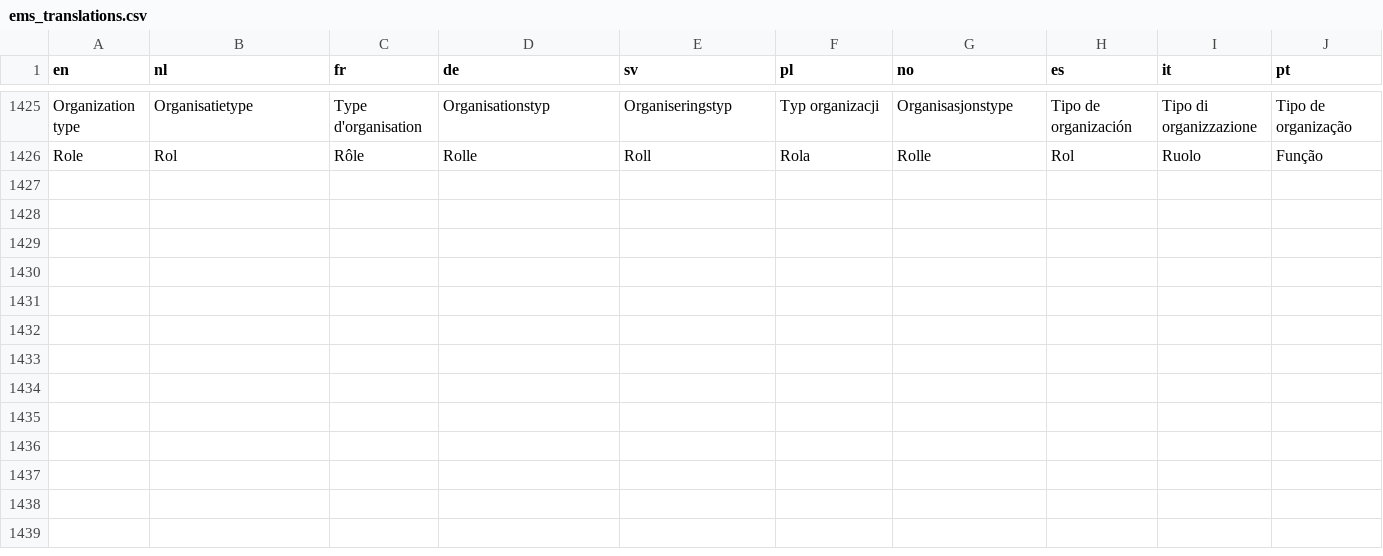
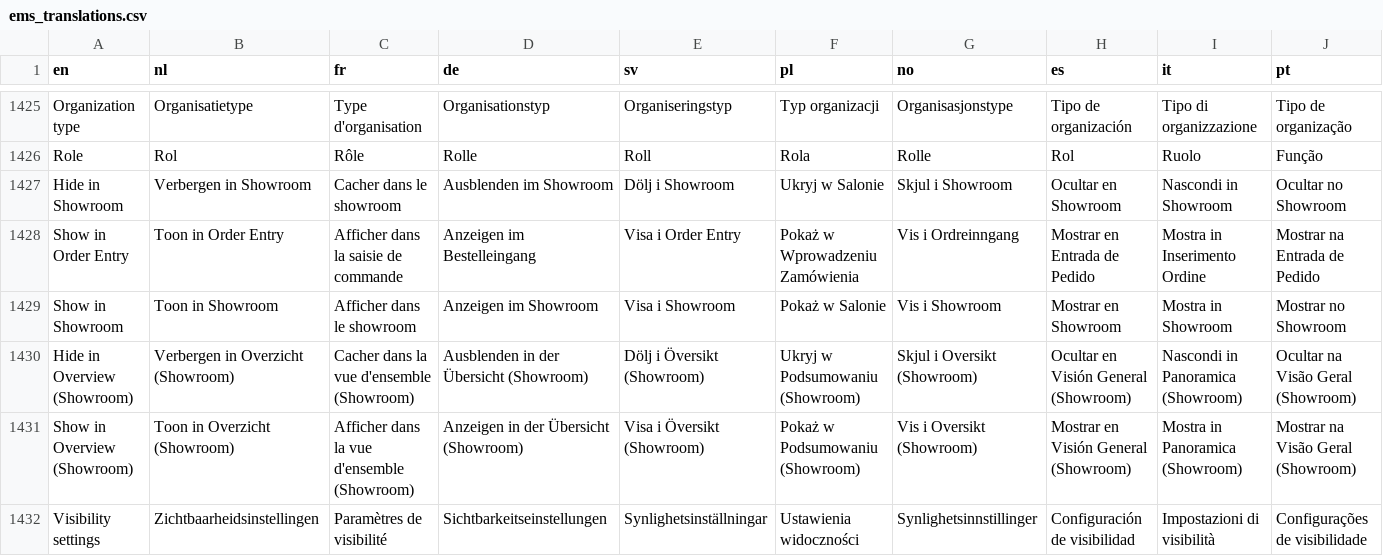
Before and after one commit to Elfsquad/translations, a CSV file: ems_translations.csv, drawn as a sheet; only a part is shown, gaps mark what is left out; rows hold the shown columns only; the diff names each change by its address in the sheet, - before the commit and + after, or states it on an @@ line.

Commit message:
feat(EC-20604) : transalte visibility settings menu

```diff
--- a/ems_translations.csv
+++ b/ems_translations.csv
+row 1427: Hide in Showroom | Verbergen in Showroom | Cacher dans le showroom | Ausblenden im Showroom | Dölj i Showroom | Ukryj w Salonie | Skjul i Showroom | Ocultar en Showroom | Nascondi in Showroom | Ocultar no Showroom
+row 1428: Show in Order Entry | Toon in Order Entry | Afficher dans la saisie de commande | Anzeigen im Bestelleingang | Visa i Order Entry | Pokaż w Wprowadzeniu Zamówienia | Vis i Ordreinngang | Mostrar en Entrada de Pedido | Mostra in Inserimento Ordine | Mostrar na Entrada de Pedido
+row 1429: Show in Showroom | Toon in Showroom | Afficher dans le showroom | Anzeigen im Showroom | Visa i Showroom | Pokaż w Salonie | Vis i Showroom | Mostrar en Showroom | Mostra in Showroom | Mostrar no Showroom
+row 1430: Hide in Overview (Showroom) | Verbergen in Overzicht (Showroom) | Cacher dans la vue d'ensemble (Showroom) | Ausblenden in der Übersicht (Showroom) | Dölj i Översikt (Showroom) | Ukryj w Podsumowaniu (Showroom) | Skjul i Oversikt (Showroom) | Ocultar en Visión General (Showroom) | Nascondi in Panoramica (Showroom) | Ocultar na Visão Geral (Showroom)
+row 1431: Show in Overview (Showroom) | Toon in Overzicht (Showroom) | Afficher dans la vue d'ensemble (Showroom) | Anzeigen in der Übersicht (Showroom) | Visa i Översikt (Showroom) | Pokaż w Podsumowaniu (Showroom) | Vis i Oversikt (Showroom) | Mostrar en Visión General (Showroom) | Mostra in Panoramica (Showroom) | Mostrar na Visão Geral (Showroom)
+row 1432: Visibility settings | Zichtbaarheidsinstellingen | Paramètres de visibilité | Sichtbarkeitseinstellungen | Synlighetsinställningar | Ustawienia widoczności | Synlighetsinnstillinger | Configuración de visibilidad | Impostazioni di visibilità | Configurações de visibilidade
```
